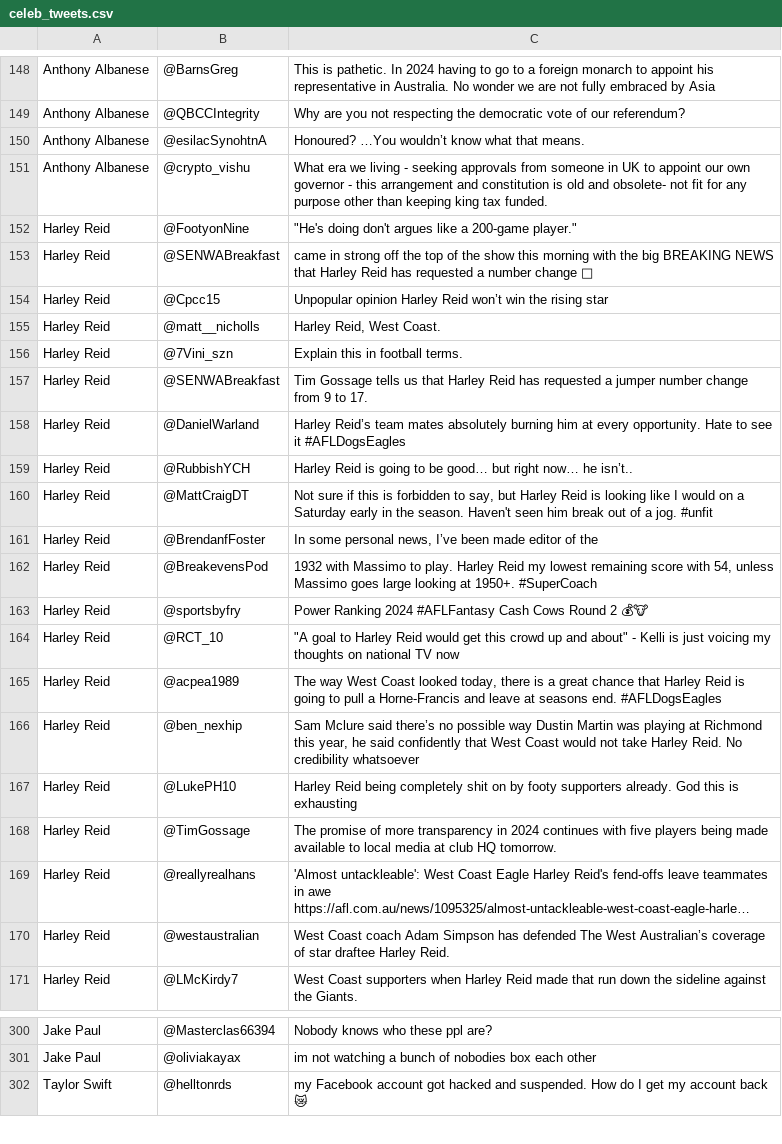
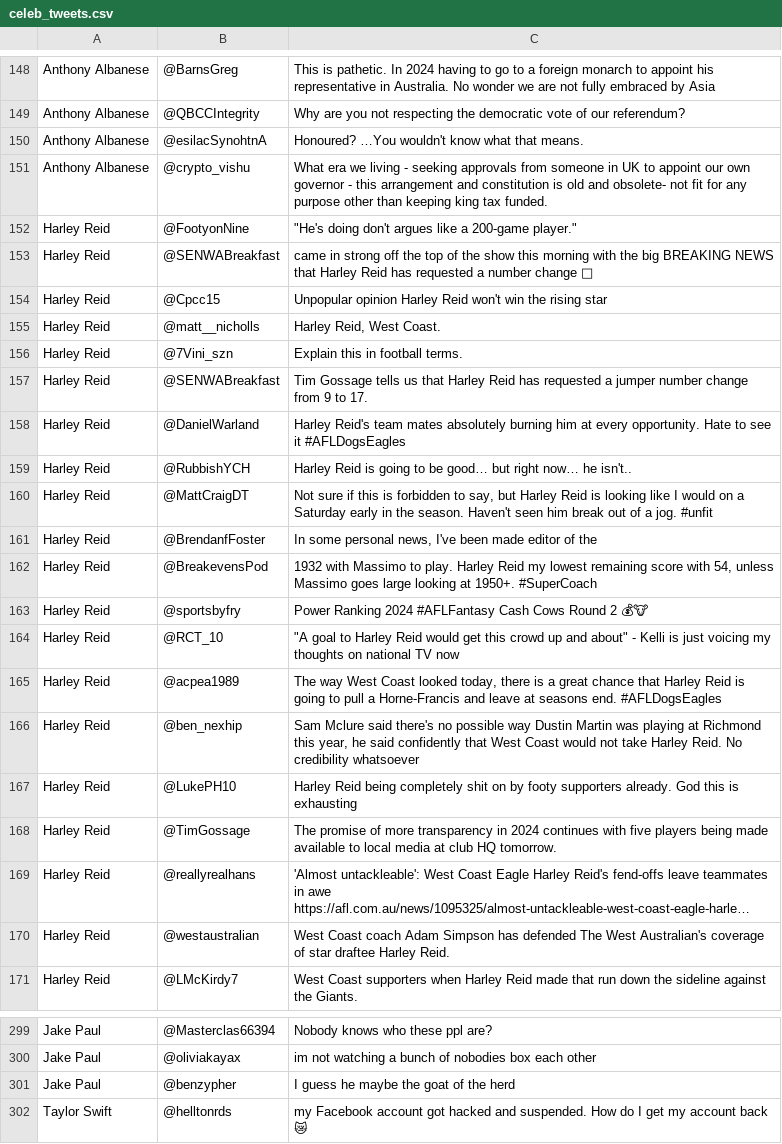
Before and after one commit to Bmcunningham4/Celeb_Sentiment_Analysis, a CSV file: celeb_tweets.csv, drawn as a sheet; only a part is shown, gaps mark what is left out; long unchanged cells end in …; the diff covers the shown part only; the diff names each change by its address in the sheet, - before the commit and + after, or states it on an @@ line.

```diff
--- a/celeb_tweets.csv
+++ b/celeb_tweets.csv
-C150: Honoured? …You wouldn’t know what that means.
+C150: Honoured? …You wouldn't know what that means.
-C154: …Harley Reid won’t win the…
+C154: …Harley Reid won't win the…
-C158: Harley Reid’s team mates…
+C158: Harley Reid's team mates…
-C159: …now… he isn’t..
+C159: …now… he isn't..
-C161: …personal news, I’ve been made…
+C161: …personal news, I've been made…
-C166: …Mclure said there’s no possible…
+C166: …Mclure said there's no possible…
-C170: …The West Australian’s coverage of…
+C170: …The West Australian's coverage of…
+row 301: Jake Paul | @benzypher | I guess he maybe the goat of the herd
```
Also changed, not shown: 1 removed row and 53 edited cells elsewhere in this file, 6 other files.
